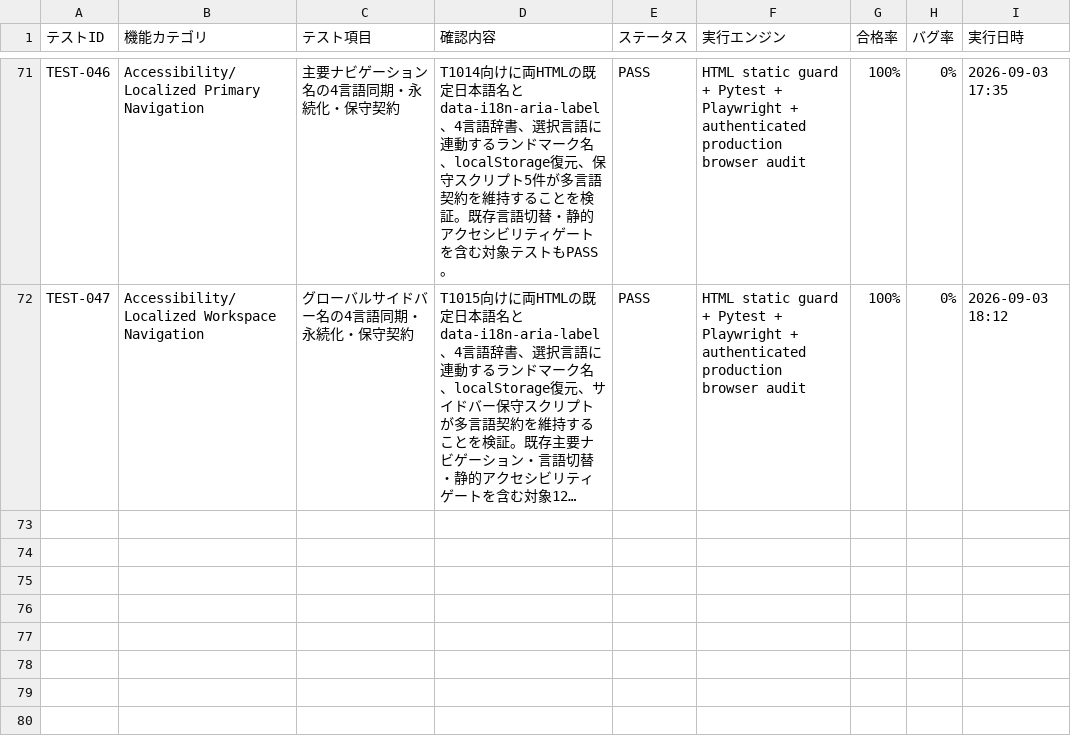
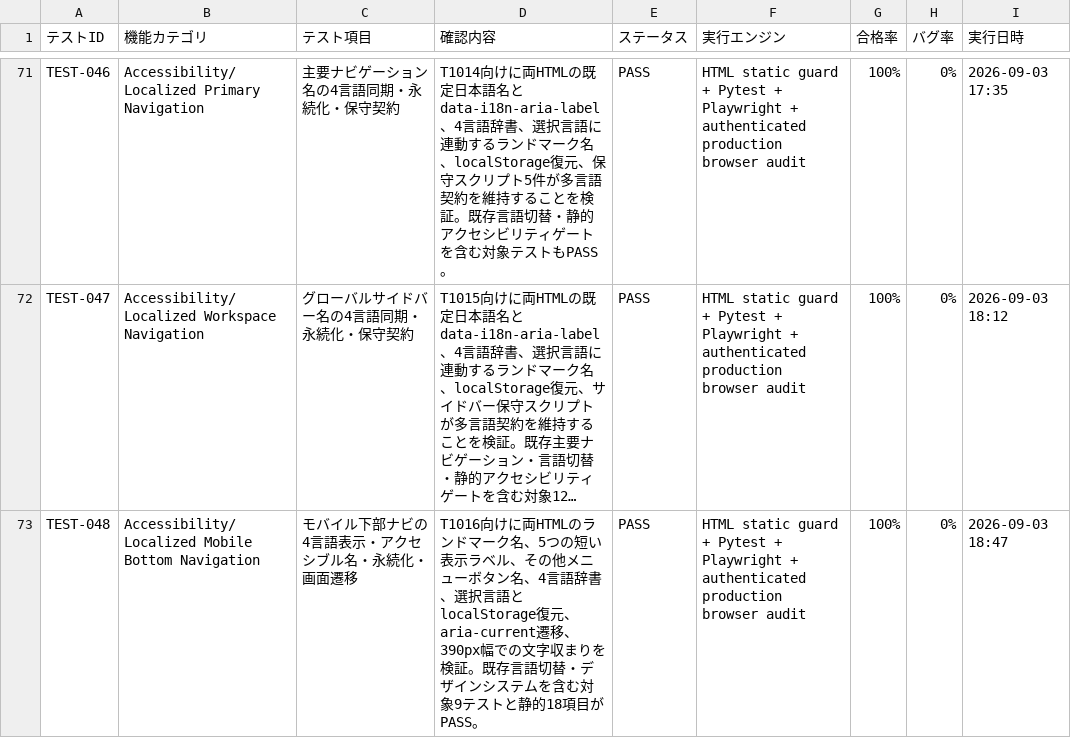
Before and after one commit to kanta13jp1/mighty-link-ai-connect, a TSV file: data/test_results.tsv, drawn as a sheet; only a part is shown, gaps mark what is left out; long unchanged cells end in …; the diff names each change by its address in the sheet, - before the commit and + after, or states it on an @@ line.

```diff
--- a/data/test_results.tsv
+++ b/data/test_results.tsv
+row 73: TEST-048 | Accessibility/Localized Mobile Bottom Navigation | モバイル下部ナビの4言語表示・アクセシブル名・永続化・画面遷移 | T1016向けに両HTMLのランドマーク名、5つの短い表示ラベル、その他メニューボタン名、4言語辞書、選択言語とlocalStorage復元、aria-current遷移、390px幅での文字収まりを検証。既存言語切替・デザインシステムを含む対象9テストと静的18項目がPASS。 | PASS | HTML static guard + Pytest + Playwright + authenticated production browser audit | 100% | 0% | 2026-09-03 18:47
```
Also changed, not shown: data/WBS.tsv, data/issues_tracker.tsv, 28 other files.
